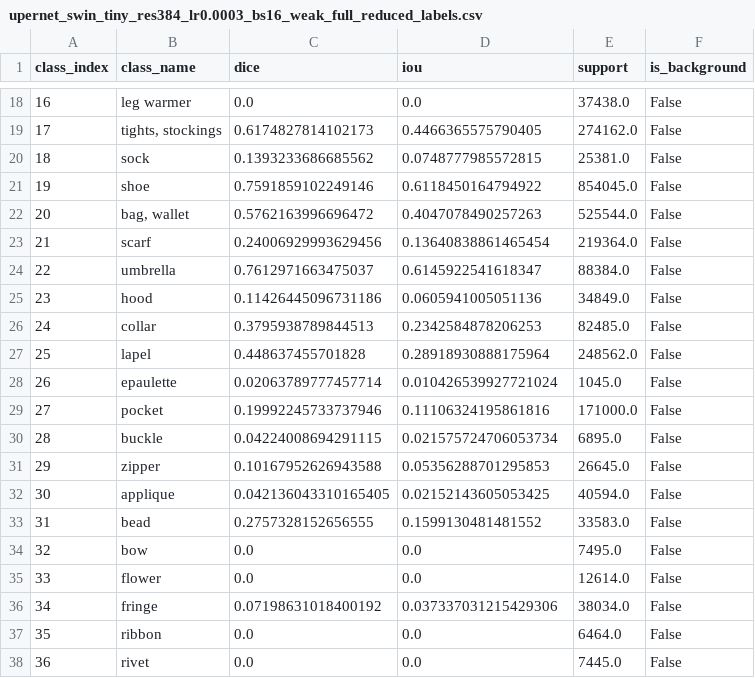
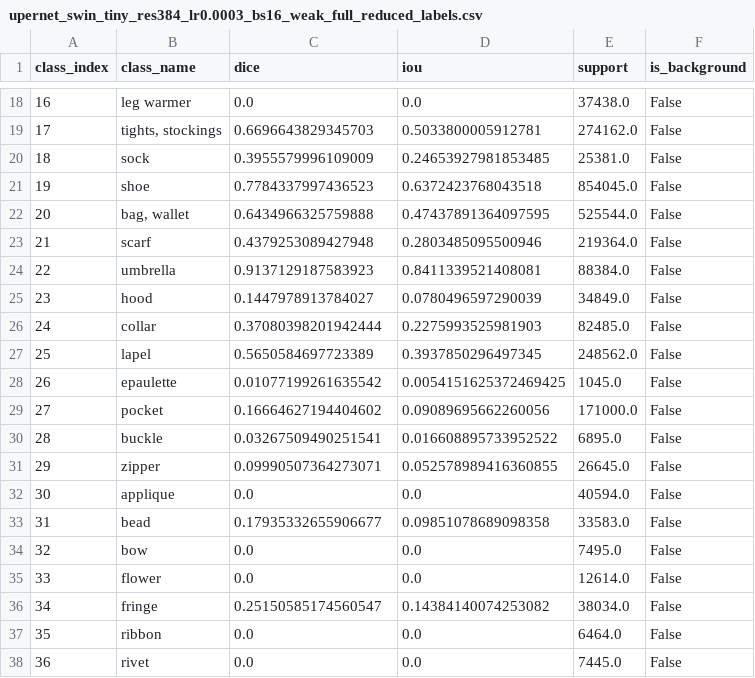
Before and after one commit to lukas-sek/Fashion_Segmentation, a CSV file: outputs/task2/reduced_labels/per_class_metrics/upernet_swin_tiny_res384_lr0.0003_bs16_weak_full_reduced_labels.csv, drawn as a sheet; only a part is shown, gaps mark what is left out; the diff covers the shown part only.

```diff
--- a/outputs/task2/reduced_labels/per_class_metrics/upernet_swin_tiny_res384_lr0.0003_bs16_weak_full_reduced_labels.csv
+++ b/outputs/task2/reduced_labels/per_class_metrics/upernet_swin_tiny_res384_lr0.0003_bs16_weak_full_reduced_labels.csv
@@ -18,20 +18,20 @@ class_index,class_name,dice,iou,support,is_background
 16,leg warmer,0.0,0.0,37438.0,False
-17,"tights, stockings",0.6174827814102173,0.4466365575790405,274162.0,False
-18,sock,0.1393233686685562,0.0748777985572815,25381.0,False
-19,shoe,0.7591859102249146,0.6118450164794922,854045.0,False
-20,"bag, wallet",0.5762163996696472,0.4047078490257263,525544.0,False
-21,scarf,0.24006929993629456,0.13640838861465454,219364.0,False
-22,umbrella,0.7612971663475037,0.6145922541618347,88384.0,False
-23,hood,0.11426445096731186,0.0605941005051136,34849.0,False
-24,collar,0.3795938789844513,0.2342584878206253,82485.0,False
-25,lapel,0.448637455701828,0.28918930888175964,248562.0,False
-26,epaulette,0.02063789777457714,0.010426539927721024,1045.0,False
-27,pocket,0.19992245733737946,0.11106324195861816,171000.0,False
-28,buckle,0.04224008694291115,0.021575724706053734,6895.0,False
-29,zipper,0.10167952626943588,0.05356288701295853,26645.0,False
-30,applique,0.042136043310165405,0.02152143605053425,40594.0,False
-31,bead,0.2757328152656555,0.1599130481481552,33583.0,False
+17,"tights, stockings",0.6696643829345703,0.5033800005912781,274162.0,False
+18,sock,0.3955579996109009,0.24653927981853485,25381.0,False
+19,shoe,0.7784337997436523,0.6372423768043518,854045.0,False
+20,"bag, wallet",0.6434966325759888,0.47437891364097595,525544.0,False
+21,scarf,0.4379253089427948,0.2803485095500946,219364.0,False
+22,umbrella,0.9137129187583923,0.8411339521408081,88384.0,False
+23,hood,0.1447978913784027,0.0780496597290039,34849.0,False
+24,collar,0.37080398201942444,0.2275993525981903,82485.0,False
+25,lapel,0.5650584697723389,0.3937850296497345,248562.0,False
+26,epaulette,0.01077199261635542,0.0054151625372469425,1045.0,False
+27,pocket,0.16664627194404602,0.09089695662260056,171000.0,False
+28,buckle,0.03267509490251541,0.016608895733952522,6895.0,False
+29,zipper,0.09990507364273071,0.052578989416360855,26645.0,False
+30,applique,0.0,0.0,40594.0,False
+31,bead,0.17935332655906677,0.09851078689098358,33583.0,False
 32,bow,0.0,0.0,7495.0,False
 33,flower,0.0,0.0,12614.0,False
-34,fringe,0.07198631018400192,0.037337031215429306,38034.0,False
+34,fringe,0.25150585174560547,0.14384140074253082,38034.0,False
 35,ribbon,0.0,0.0,6464.0,False
```
Also changed, not shown: 36 edited cells elsewhere in this file, outputs/task2/histories/upernet_swin_tiny_res384_lr0.0003_bs16_weak_full_full_labels.csv, outputs/task2/per_class_metrics/upernet_swin_tiny_res384_lr0.0003_bs16_weak_full_full_labels.csv, 6 other files.
